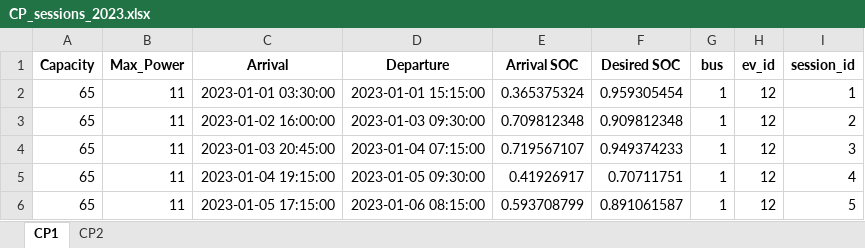
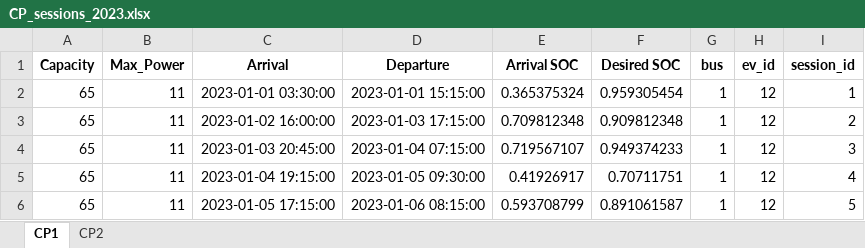
Before and after one commit to SaraAboebeid/ECOM-Tool, an Excel workbook: Data/CP_sessions_2023.xlsx, sheet CP1, drawn as a sheet; only a part is shown; values as stored, in another font and other column widths than the file's, no borders; the diff names each change by its address in the sheet, - before the commit and + after, or states it on an @@ line.

Commit message:
fixed ongoing session errors

```diff
--- a/Data/CP_sessions_2023.xlsx (sheet CP1)
+++ b/Data/CP_sessions_2023.xlsx (sheet CP1)
-D3 (Departure): 2023-01-03 09:30:00
+D3 (Departure): 2023-01-03 17:15:00
```
Also changed, not shown: 1 other file.
